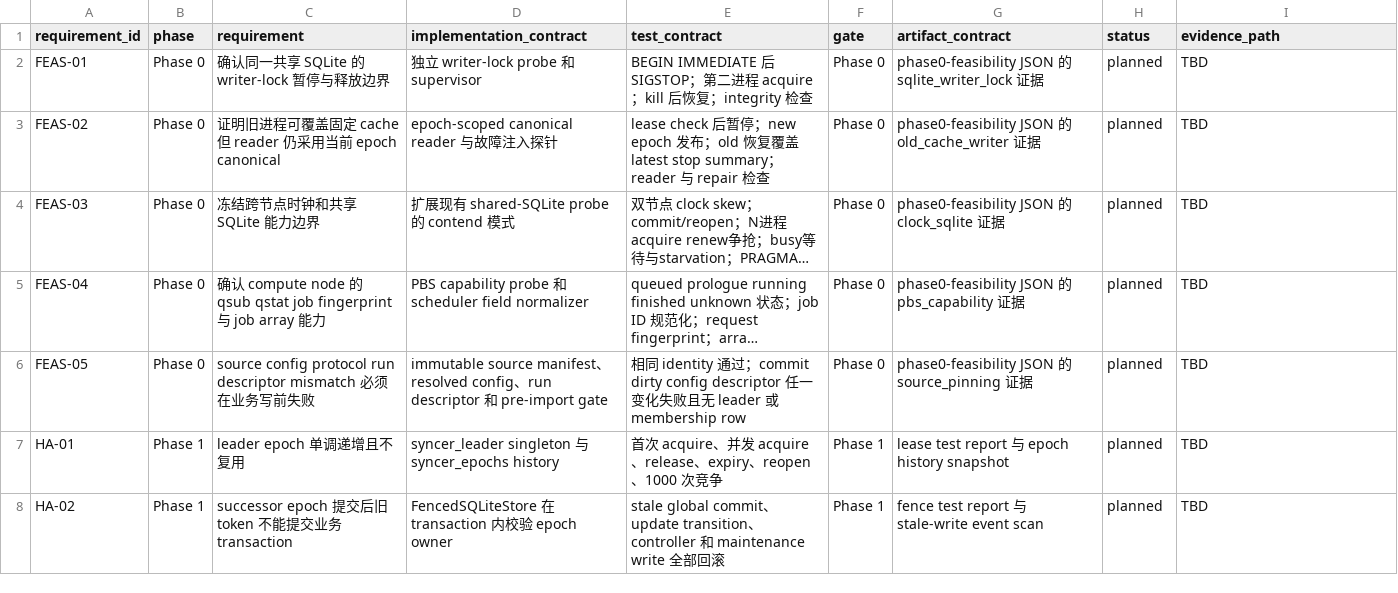
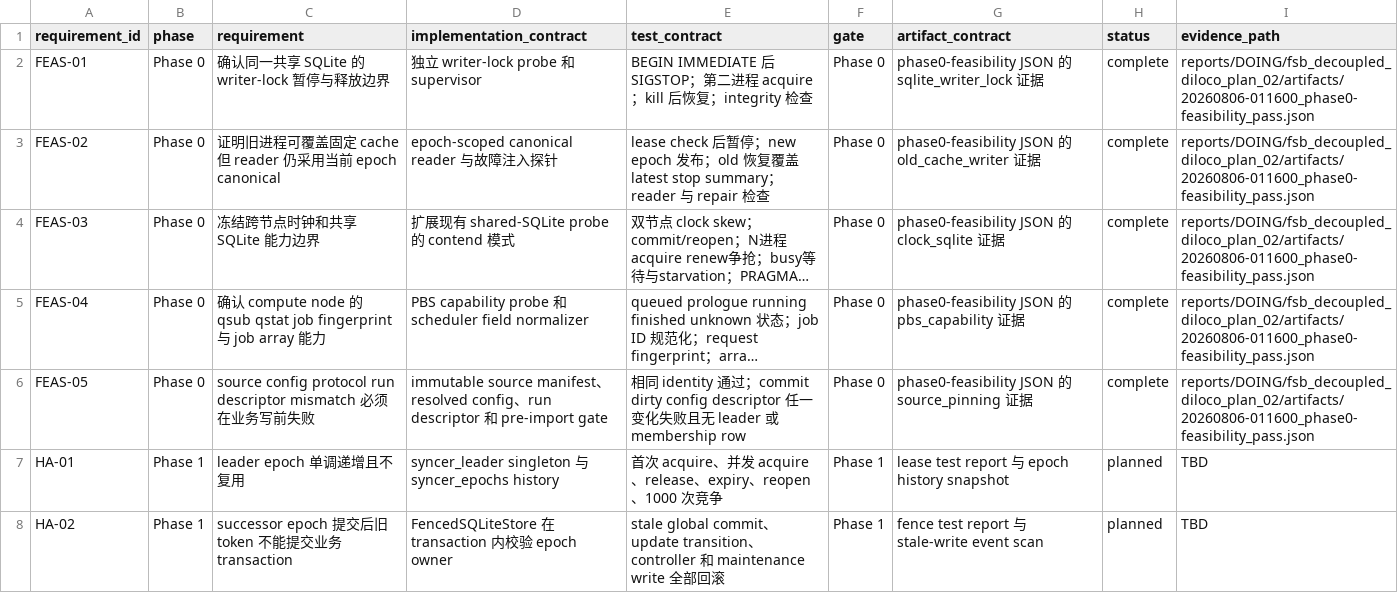
Before and after one commit to UnbearableFate/fsb_decoupled_diloco, a CSV file: plans/DOING/fsb_decoupled_diloco_plan_02-requirement-matrix.csv, drawn as a sheet; only a part is shown; long unchanged cells end in …; the diff names each change by its address in the sheet, - before the commit and + after, or states it on an @@ line.

Commit message:
implement plan 02 phase 0 feasibility gate

```diff
--- a/plans/DOING/fsb_decoupled_diloco_plan_02-requirement-matrix.csv
+++ b/plans/DOING/fsb_decoupled_diloco_plan_02-requirement-matrix.csv
-H2:H6 (status): planned
+H2:H6 (status): complete
-I2:I6 (evidence_path): TBD
+I2:I6 (evidence_path): reports/DOING/fsb_decoupled_diloco_plan_02/artifacts/20260806-011600_phase0-feasibility_pass.json
```
Also changed, not shown: 26 other files.
